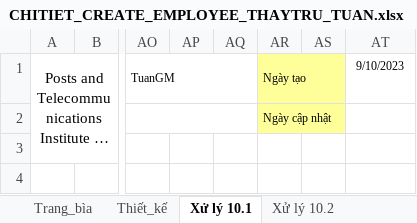
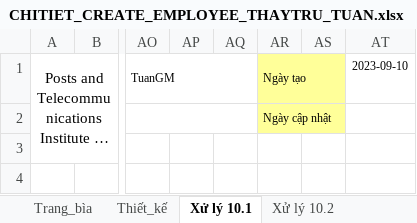
Before and after one commit to nmthuann/my-grocery-project, an Excel workbook: documents/CHITIET_CREATE_EMPLOYEE_THAYTRU_TUAN.xlsx, sheet Xử lý 10.1, drawn as a sheet; only a part is shown, gaps mark what is left out; long unchanged cells end in …; values as stored, in another font and other column widths than the file's, no borders; the diff names each change by its address in the sheet, - before the commit and + after, or states it on an @@ line.

```diff
--- a/documents/CHITIET_CREATE_EMPLOYEE_THAYTRU_TUAN.xlsx (sheet Xử lý 10.1)
+++ b/documents/CHITIET_CREATE_EMPLOYEE_THAYTRU_TUAN.xlsx (sheet Xử lý 10.1)
-AT1: 9/10/2023
+AT1: 2023-09-10
```
Also changed, not shown: sheet Trang_bìa, sheet Thiết_kế, sheet Xử lý 10.2, sheet Xử lý 10.4, sheet Xử lý 10.3, charts or pictures, 32 other files.
